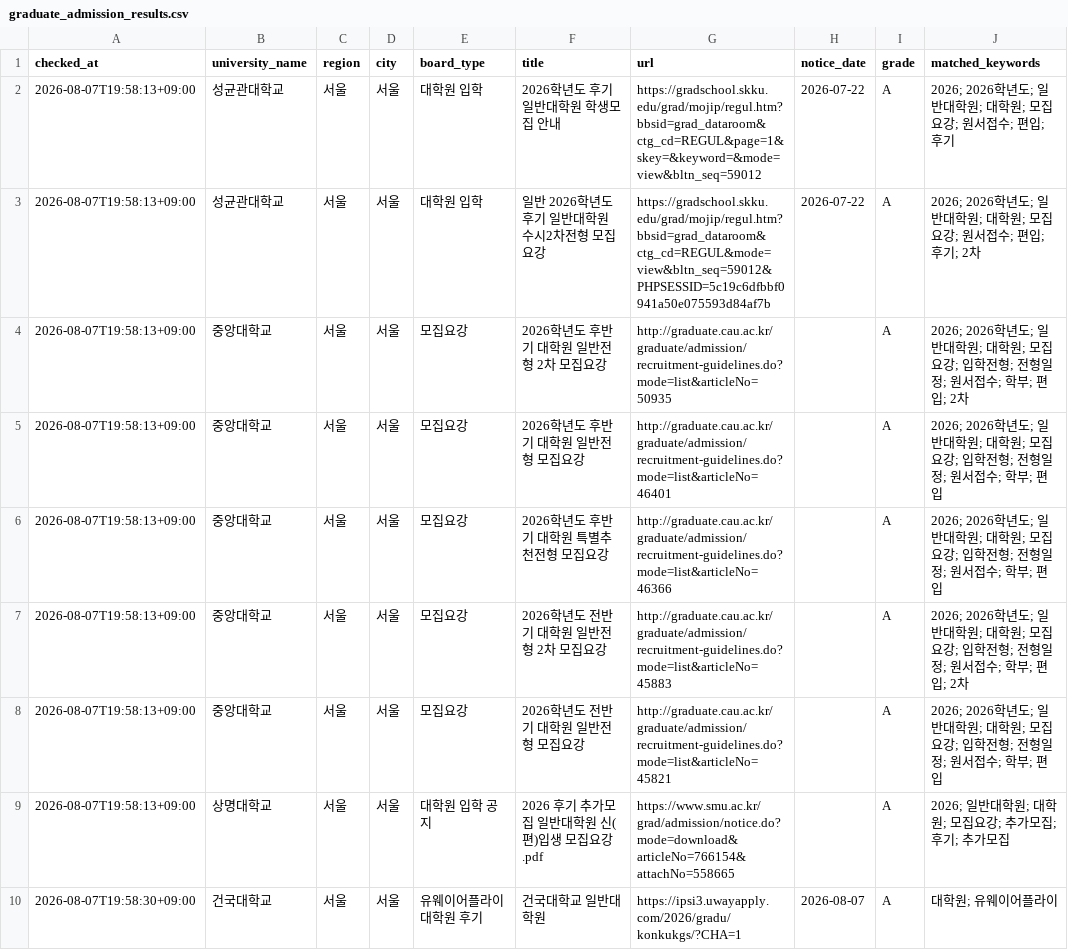
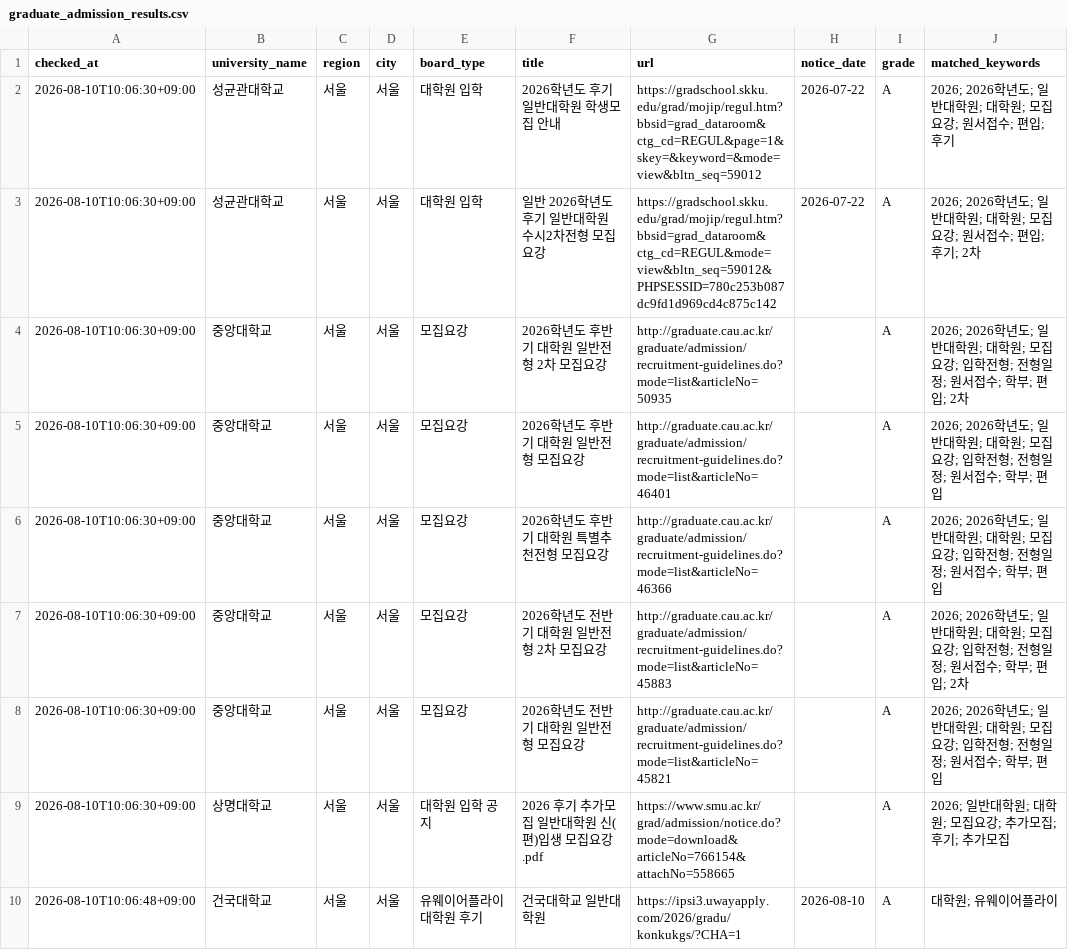
Before and after one commit to undcore/university-course-watcher, a CSV file: university-course-watcher/data/graduate_admission_results.csv, drawn as a sheet; only a part is shown; the diff covers the shown part only; the diff names each change by its address in the sheet, - before the commit and + after, or states it on an @@ line.

```diff
--- a/university-course-watcher/data/graduate_admission_results.csv
+++ b/university-course-watcher/data/graduate_admission_results.csv
-A2:A9 (checked_at): 2026-08-07T19:58:13+09:00
+A2:A9 (checked_at): 2026-08-10T10:06:30+09:00
-G3 (url): https://gradschool.skku.edu/grad/mojip/regul.htm?bbsid=grad_dataroom&ctg_cd=REGUL&mode=view&bltn_seq=59012&PHPSESSID=5c19c6dfbbf0941a50e075593d84af7b
+G3 (url): https://gradschool.skku.edu/grad/mojip/regul.htm?bbsid=grad_dataroom&ctg_cd=REGUL&mode=view&bltn_seq=59012&PHPSESSID=780c253b087dc9fd1d969cd4c875c142
-A10 (checked_at): 2026-08-07T19:58:30+09:00
+A10 (checked_at): 2026-08-10T10:06:48+09:00
-H10 (notice_date): 2026-08-07
+H10 (notice_date): 2026-08-10
```
Also changed, not shown: 16 edited cells elsewhere in this file, 2 other files.
